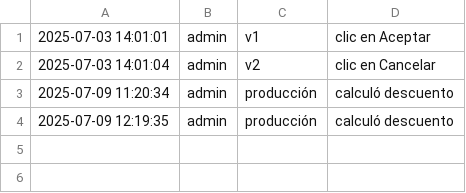
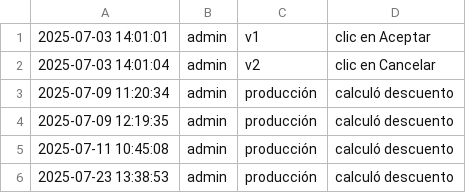
Before and after one commit to JavierContreras00/ShadowTesting, a CSV file: logs/acciones.csv, drawn as a sheet.

```diff
--- a/logs/acciones.csv
+++ b/logs/acciones.csv
@@ -4 +4,3 @@
 2025-07-09 12:19:35,admin,producción,calculó descuento
+2025-07-11 10:45:08,admin,producción,calculó descuento
+2025-07-23 13:38:53,admin,producción,calculó descuento
```
Also changed, not shown: 9 other files.
